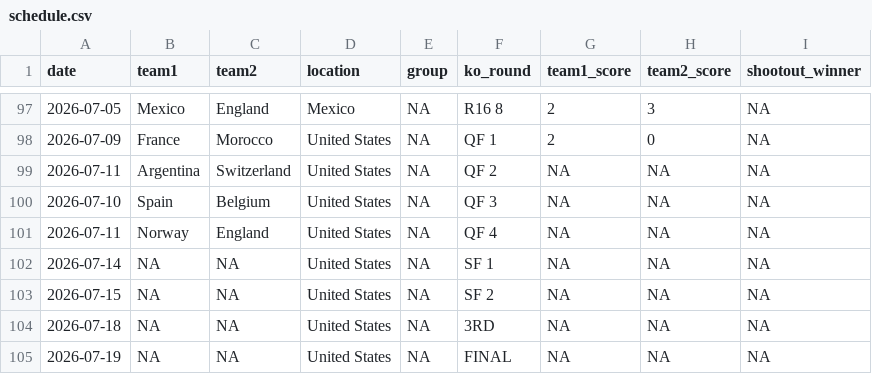
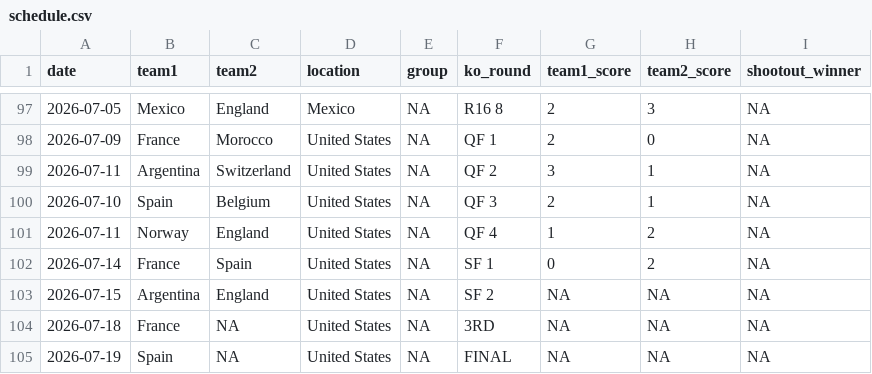
Before and after one commit to lbenz730/world_cup_2026, a CSV file: data/schedule.csv, drawn as a sheet; only a part is shown, gaps mark what is left out.

```diff
--- a/data/schedule.csv
+++ b/data/schedule.csv
@@ -98,8 +98,8 @@ date,team1,team2,location,group,ko_round,team1_score,team2_score,shootout_winner
 2026-07-09,France,Morocco,United States,NA,QF 1,2,0,NA
-2026-07-11,Argentina,Switzerland,United States,NA,QF 2,NA,NA,NA
-2026-07-10,Spain,Belgium,United States,NA,QF 3,NA,NA,NA
-2026-07-11,Norway,England,United States,NA,QF 4,NA,NA,NA
-2026-07-14,NA,NA,United States,NA,SF 1,NA,NA,NA
-2026-07-15,NA,NA,United States,NA,SF 2,NA,NA,NA
-2026-07-18,NA,NA,United States,NA,3RD,NA,NA,NA
-2026-07-19,NA,NA,United States,NA,FINAL,NA,NA,NA
+2026-07-11,Argentina,Switzerland,United States,NA,QF 2,3,1,NA
+2026-07-10,Spain,Belgium,United States,NA,QF 3,2,1,NA
+2026-07-11,Norway,England,United States,NA,QF 4,1,2,NA
+2026-07-14,France,Spain,United States,NA,SF 1,0,2,NA
+2026-07-15,Argentina,England,United States,NA,SF 2,NA,NA,NA
+2026-07-18,France,NA,United States,NA,3RD,NA,NA,NA
+2026-07-19,Spain,NA,United States,NA,FINAL,NA,NA,NA
```
Also changed, not shown: predictions/game_predictions.csv, predictions/history.csv, 31 other files.
